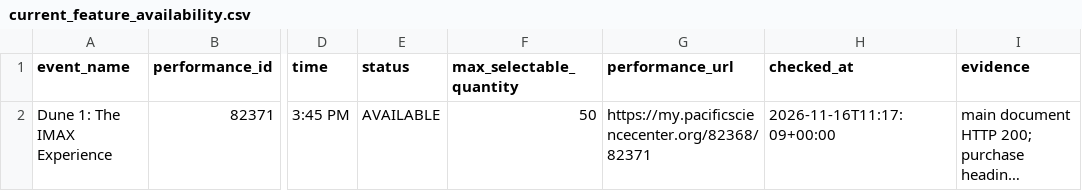
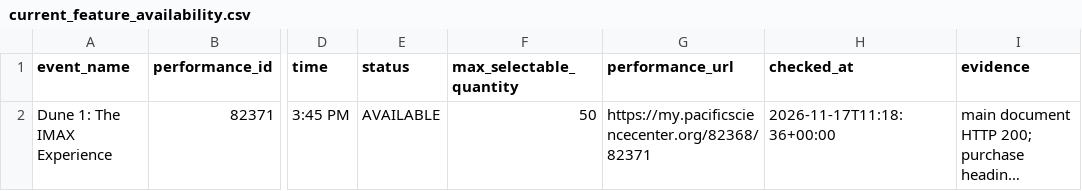
Before and after one commit to cheetahmonkey/IMAX, a CSV file: output/current_feature_availability.csv, drawn as a sheet; only a part is shown, gaps mark what is left out; long unchanged cells end in …; the diff names each change by its address in the sheet, - before the commit and + after, or states it on an @@ line.

```diff
--- a/output/current_feature_availability.csv
+++ b/output/current_feature_availability.csv
-H2 (checked_at): 2026-11-16T11:17:09+00:00
+H2 (checked_at): 2026-11-17T11:18:36+00:00
```
Also changed, not shown: output/dune_three_availability.csv, 5 other files.
